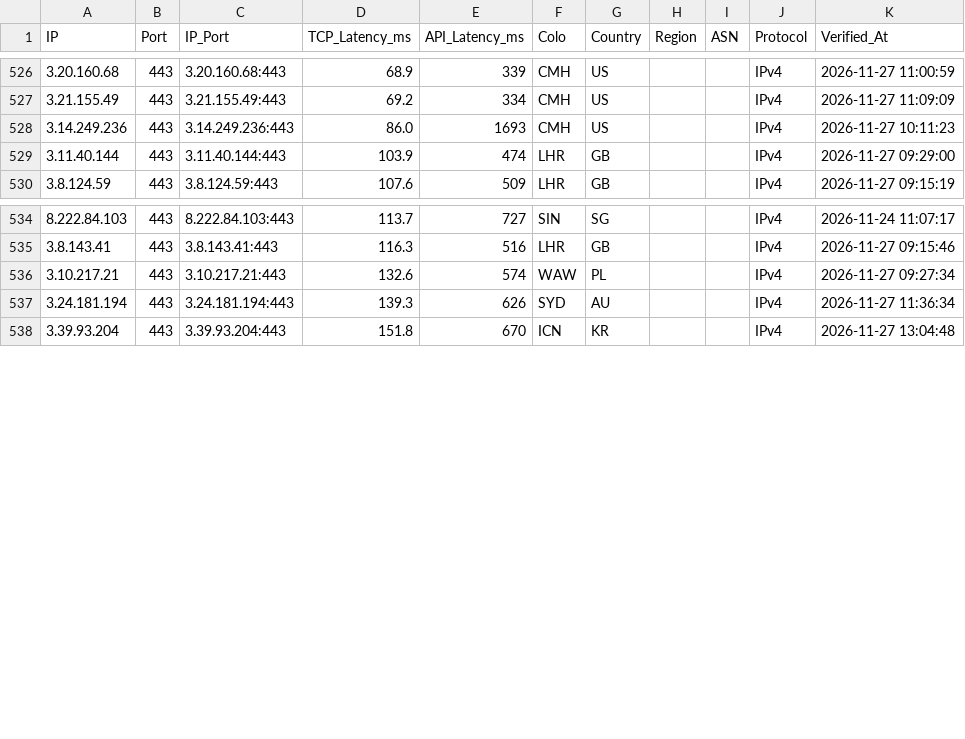
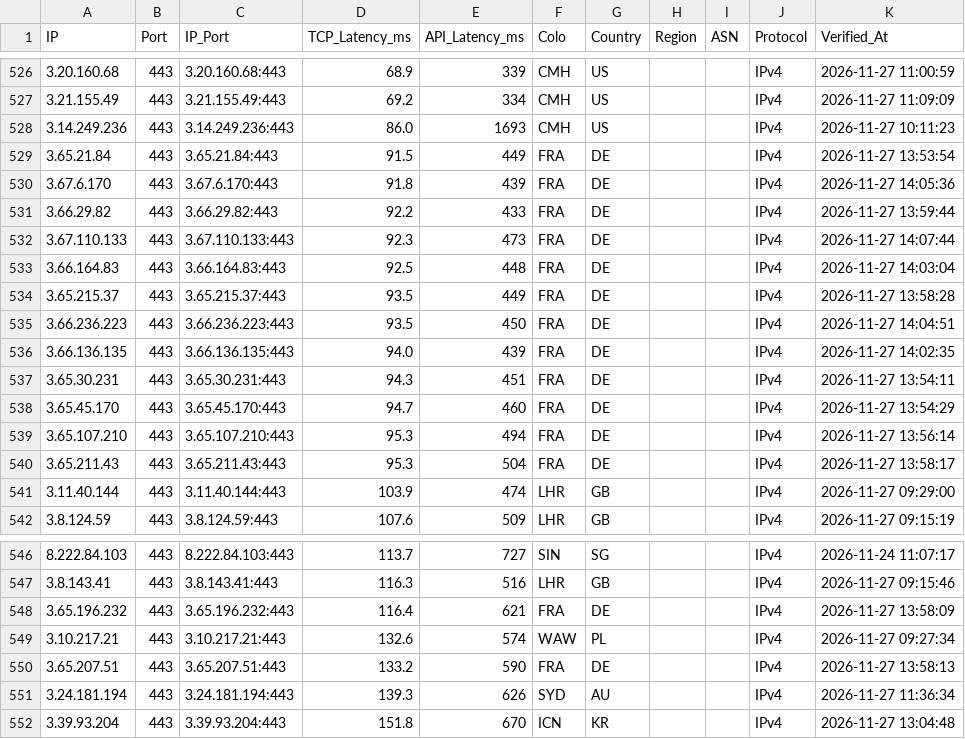
Before and after one commit to hjnzx01/ce-shi-1, a CSV file: output/cf_verified.csv, drawn as a sheet; only a part is shown, gaps mark what is left out; the diff names each change by its address in the sheet, - before the commit and + after, or states it on an @@ line.

```diff
--- a/output/cf_verified.csv
+++ b/output/cf_verified.csv
+row 529: 3.65.21.84 | 443 | 3.65.21.84:443 | 91.5 | 449 | FRA | DE |  |  | IPv4 | 2026-11-27 13:53:54
+row 530: 3.67.6.170 | 443 | 3.67.6.170:443 | 91.8 | 439 | FRA | DE |  |  | IPv4 | 2026-11-27 14:05:36
+row 531: 3.66.29.82 | 443 | 3.66.29.82:443 | 92.2 | 433 | FRA | DE |  |  | IPv4 | 2026-11-27 13:59:44
+row 532: 3.67.110.133 | 443 | 3.67.110.133:443 | 92.3 | 473 | FRA | DE |  |  | IPv4 | 2026-11-27 14:07:44
+row 533: 3.66.164.83 | 443 | 3.66.164.83:443 | 92.5 | 448 | FRA | DE |  |  | IPv4 | 2026-11-27 14:03:04
+row 534: 3.65.215.37 | 443 | 3.65.215.37:443 | 93.5 | 449 | FRA | DE |  |  | IPv4 | 2026-11-27 13:58:28
+row 535: 3.66.236.223 | 443 | 3.66.236.223:443 | 93.5 | 450 | FRA | DE |  |  | IPv4 | 2026-11-27 14:04:51
+row 536: 3.66.136.135 | 443 | 3.66.136.135:443 | 94.0 | 439 | FRA | DE |  |  | IPv4 | 2026-11-27 14:02:35
+row 537: 3.65.30.231 | 443 | 3.65.30.231:443 | 94.3 | 451 | FRA | DE |  |  | IPv4 | 2026-11-27 13:54:11
+row 538: 3.65.45.170 | 443 | 3.65.45.170:443 | 94.7 | 460 | FRA | DE |  |  | IPv4 | 2026-11-27 13:54:29
+row 539: 3.65.107.210 | 443 | 3.65.107.210:443 | 95.3 | 494 | FRA | DE |  |  | IPv4 | 2026-11-27 13:56:14
+row 540: 3.65.211.43 | 443 | 3.65.211.43:443 | 95.3 | 504 | FRA | DE |  |  | IPv4 | 2026-11-27 13:58:17
+row 548: 3.65.196.232 | 443 | 3.65.196.232:443 | 116.4 | 621 | FRA | DE |  |  | IPv4 | 2026-11-27 13:58:09
+row 550: 3.65.207.51 | 443 | 3.65.207.51:443 | 133.2 | 590 | FRA | DE |  |  | IPv4 | 2026-11-27 13:58:13
```
Also changed, not shown: 3 other files.
